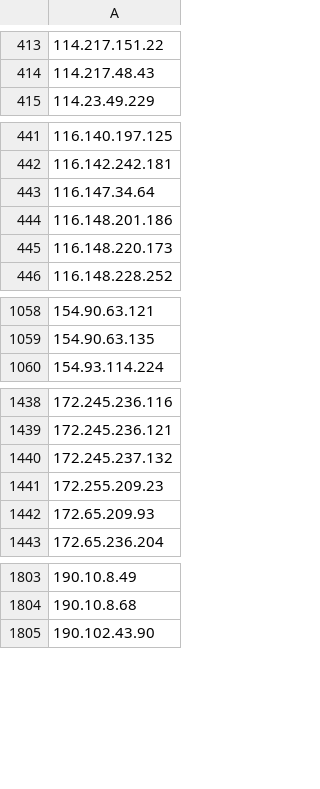
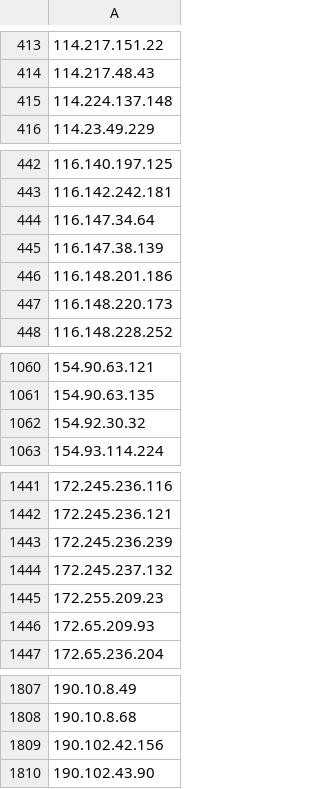
Before and after one commit to uic-soar/BlockLists, a CSV file: ICMP_Block_list.csv, drawn as a sheet; only a part is shown, gaps mark what is left out; the diff covers the shown part only; the diff names each change by its address in the sheet, - before the commit and + after, or states it on an @@ line.

Commit message:
Sent via SOAR - 2026-05-29 04:51:01.24294+00

```diff
--- a/ICMP_Block_list.csv
+++ b/ICMP_Block_list.csv
+row 415: 114.224.137.148
+row 445: 116.147.38.139
+row 1062: 154.92.30.32
+row 1443: 172.245.236.239
+row 1809: 190.102.42.156
```
Also changed, not shown: 3 added rows and 2 removed rows elsewhere in this file.
